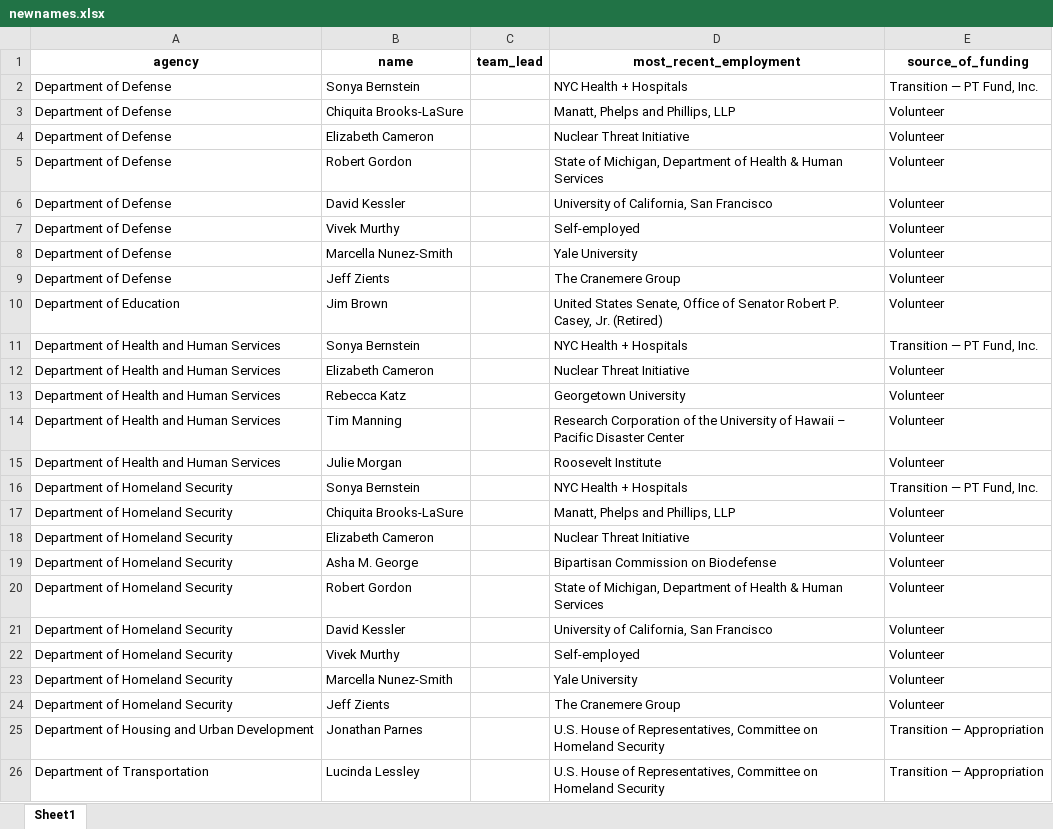
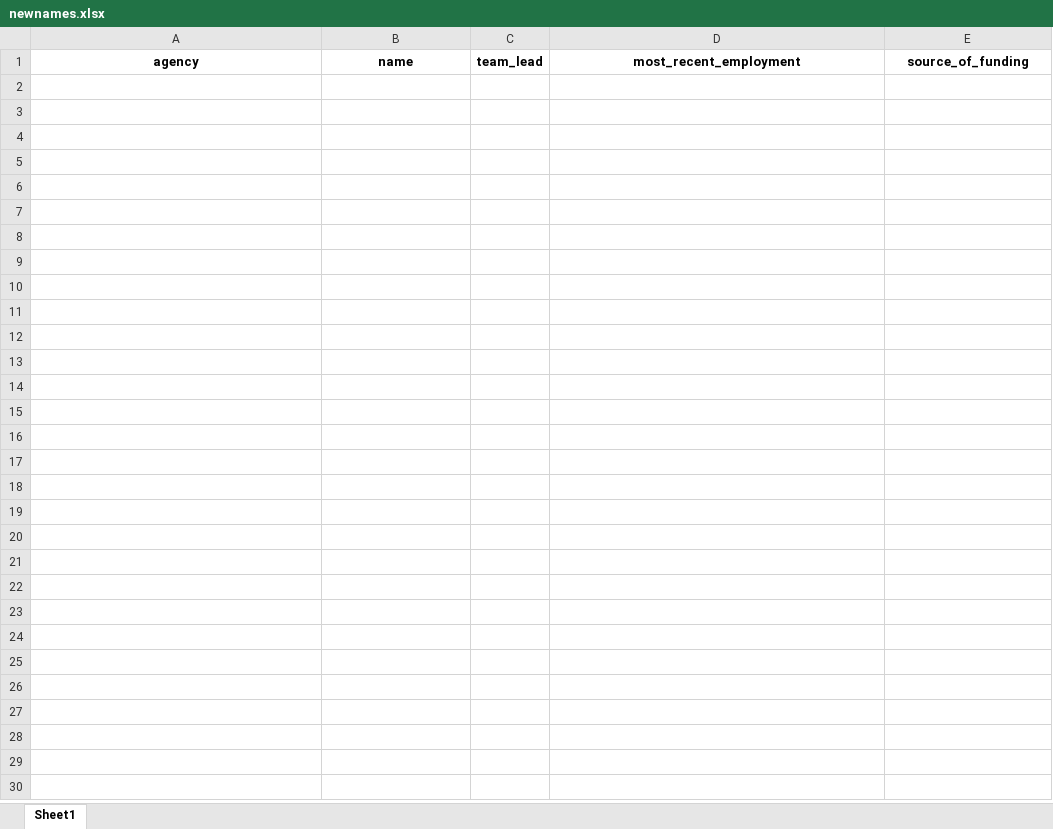
Before and after one commit to amkessler/biden_transition_teams, an Excel workbook: output/newnames.xlsx, sheet Sheet1, drawn as a sheet; values as stored, in another font and other column widths than the file's, no borders; the diff names each change by its address in the sheet, - before the commit and + after, or states it on an @@ line.

Commit message:
updated with new data

```diff
--- a/output/newnames.xlsx (sheet Sheet1)
+++ b/output/newnames.xlsx (sheet Sheet1)
-row 2: Department of Defense | Sonya Bernstein |  | NYC Health + Hospitals | Transition — PT Fund, Inc.
-row 3: Department of Defense | Chiquita Brooks-LaSure |  | Manatt, Phelps and Phillips, LLP | Volunteer
-row 4: Department of Defense | Elizabeth Cameron |  | Nuclear Threat Initiative | Volunteer
-row 5: Department of Defense | Robert Gordon |  | State of Michigan, Department of Health & Human Services | Volunteer
-row 6: Department of Defense | David Kessler |  | University of California, San Francisco | Volunteer
-row 7: Department of Defense | Vivek Murthy |  | Self-employed | Volunteer
-row 8: Department of Defense | Marcella Nunez-Smith |  | Yale University | Volunteer
-row 9: Department of Defense | Jeff Zients |  | The Cranemere Group | Volunteer
-row 10: Department of Education | Jim Brown |  | United States Senate, Office of Senator Robert P. Casey, Jr. (Retired) | Volunteer
-row 11: Department of Health and Human Services | Sonya Bernstein |  | NYC Health + Hospitals | Transition — PT Fund, Inc.
-row 12: Department of Health and Human Services | Elizabeth Cameron |  | Nuclear Threat Initiative | Volunteer
-row 13: Department of Health and Human Services | Rebecca Katz |  | Georgetown University | Volunteer
-row 14: Department of Health and Human Services | Tim Manning |  | Research Corporation of the University of Hawaii – Pacific Disaster Center | Volunteer
-row 15: Department of Health and Human Services | Julie Morgan |  | Roosevelt Institute | Volunteer
-row 16: Department of Homeland Security | Sonya Bernstein |  | NYC Health + Hospitals | Transition — PT Fund, Inc.
-row 17: Department of Homeland Security | Chiquita Brooks-LaSure |  | Manatt, Phelps and Phillips, LLP | Volunteer
-row 18: Department of Homeland Security | Elizabeth Cameron |  | Nuclear Threat Initiative | Volunteer
-row 19: Department of Homeland Security | Asha M. George |  | Bipartisan Commission on Biodefense | Volunteer
-row 20: Department of Homeland Security | Robert Gordon |  | State of Michigan, Department of Health & Human Services | Volunteer
-row 21: Department of Homeland Security | David Kessler |  | University of California, San Francisco | Volunteer
-row 22: Department of Homeland Security | Vivek Murthy |  | Self-employed | Volunteer
-row 23: Department of Homeland Security | Marcella Nunez-Smith |  | Yale University | Volunteer
-row 24: Department of Homeland Security | Jeff Zients |  | The Cranemere Group | Volunteer
-row 25: Department of Housing and Urban Development | Jonathan Parnes |  | U.S. House of Representatives, Committee on Homeland Security | Transition — Appropriation
-row 26: Department of Transportation | Lucinda Lessley |  | U.S. House of Representatives, Committee on Homeland Security | Transition — Appropriation
```
Also changed, not shown: output/agencycount_compare.xlsx, output/agencyreviewteams.xlsx, 1 other file.
